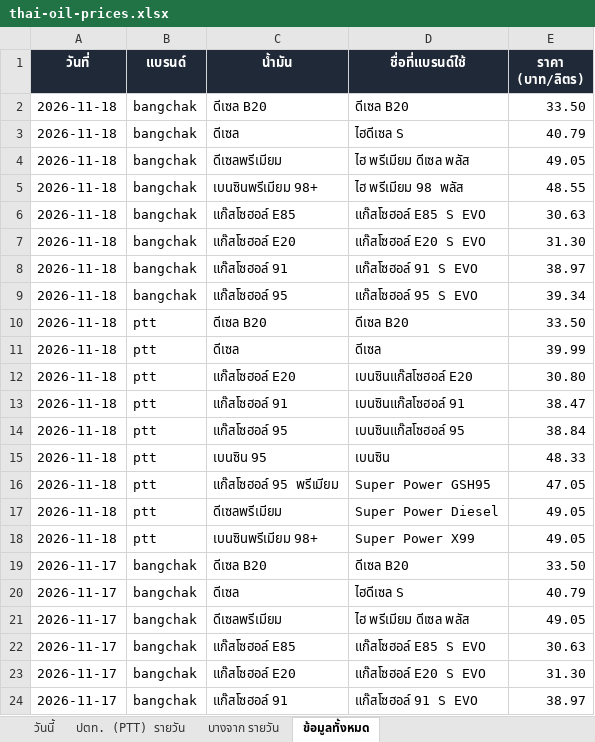
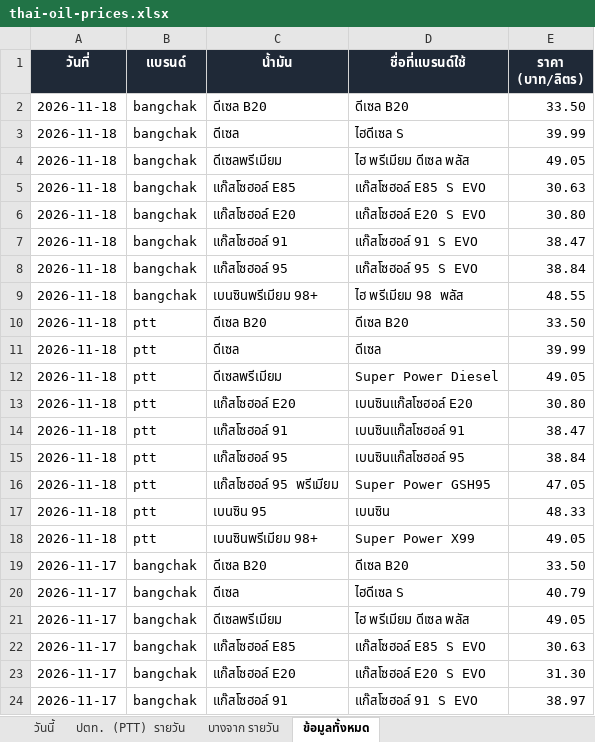
Before and after one commit to chasvitf/thai-oil-prices, an Excel workbook: data/thai-oil-prices.xlsx, sheet ข้อมูลทั้งหมด, drawn as a sheet; only a part is shown; values as stored, in another font and other column widths than the file's, no borders; removed rows and columns are numbered as before the commit, all else as after; the diff names each change by its address in the sheet, - before the commit and + after, or states it on an @@ line.

```diff
--- a/data/thai-oil-prices.xlsx (sheet ข้อมูลทั้งหมด)
+++ b/data/thai-oil-prices.xlsx (sheet ข้อมูลทั้งหมด)
-E3 (ราคา (บาท/ลิตร)): 40.79
+E3 (ราคา (บาท/ลิตร)): 39.99
@@ row 6 moved to row 5: 2026-11-18 @@
+row 6: 2026-11-18 | bangchak | แก๊สโซฮอล์ E20 | แก๊สโซฮอล์ E20 S EVO | 30.80
+row 7: 2026-11-18 | bangchak | แก๊สโซฮอล์ 91 | แก๊สโซฮอล์ 91 S EVO | 38.47
+row 8: 2026-11-18 | bangchak | แก๊สโซฮอล์ 95 | แก๊สโซฮอล์ 95 S EVO | 38.84
-row 7: 2026-11-18 | bangchak | แก๊สโซฮอล์ E20 | แก๊สโซฮอล์ E20 S EVO | 31.30
-row 8: 2026-11-18 | bangchak | แก๊สโซฮอล์ 91 | แก๊สโซฮอล์ 91 S EVO | 38.97
-row 9: 2026-11-18 | bangchak | แก๊สโซฮอล์ 95 | แก๊สโซฮอล์ 95 S EVO | 39.34
@@ row 17 moved to row 12: 2026-11-18 @@
```
Also changed, not shown: sheet วันนี้, sheet บางจาก รายวัน, 2 other files.
